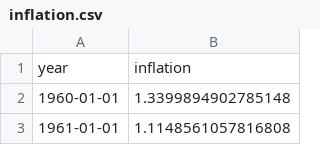
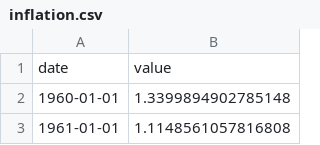
Before and after one commit to JawandS/Marco_Task_One, a CSV file: data/inflation.csv, drawn as a sheet; only a part is shown.

Commit message:
update labels

```diff
--- a/data/inflation.csv
+++ b/data/inflation.csv
@@ -1,2 +1,2 @@
-year,inflation
+date,value
 1960-01-01,1.3399894902785148
```
